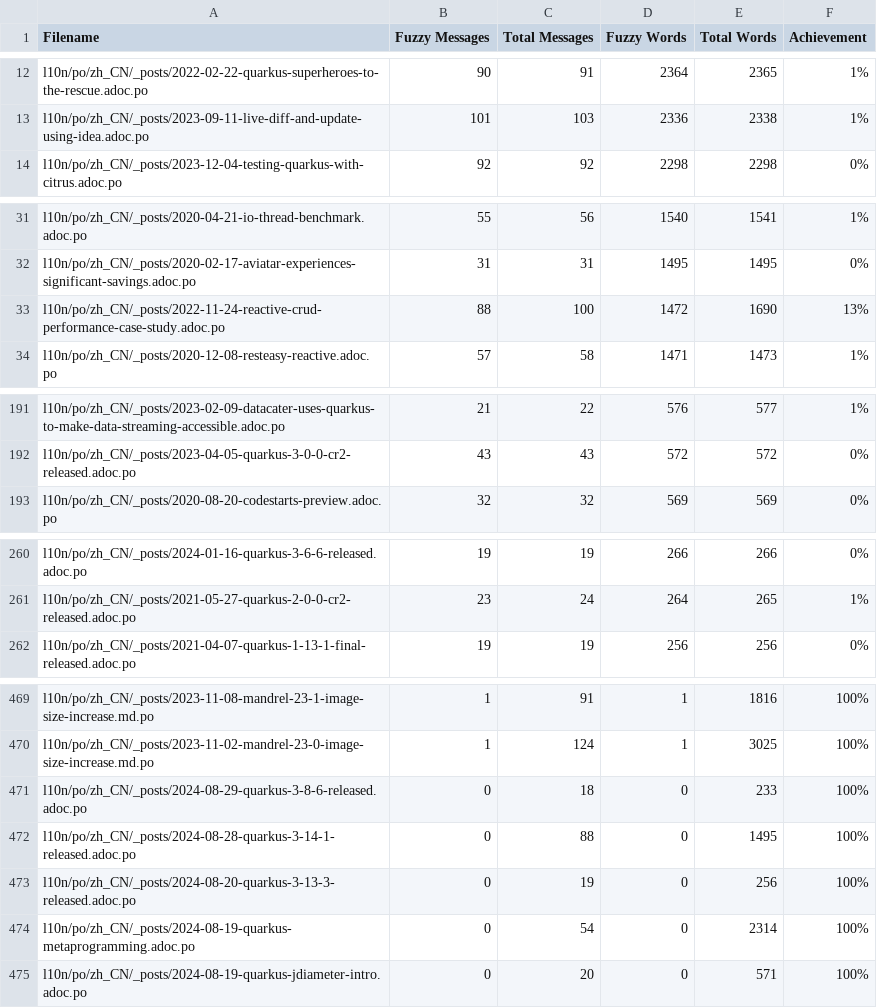
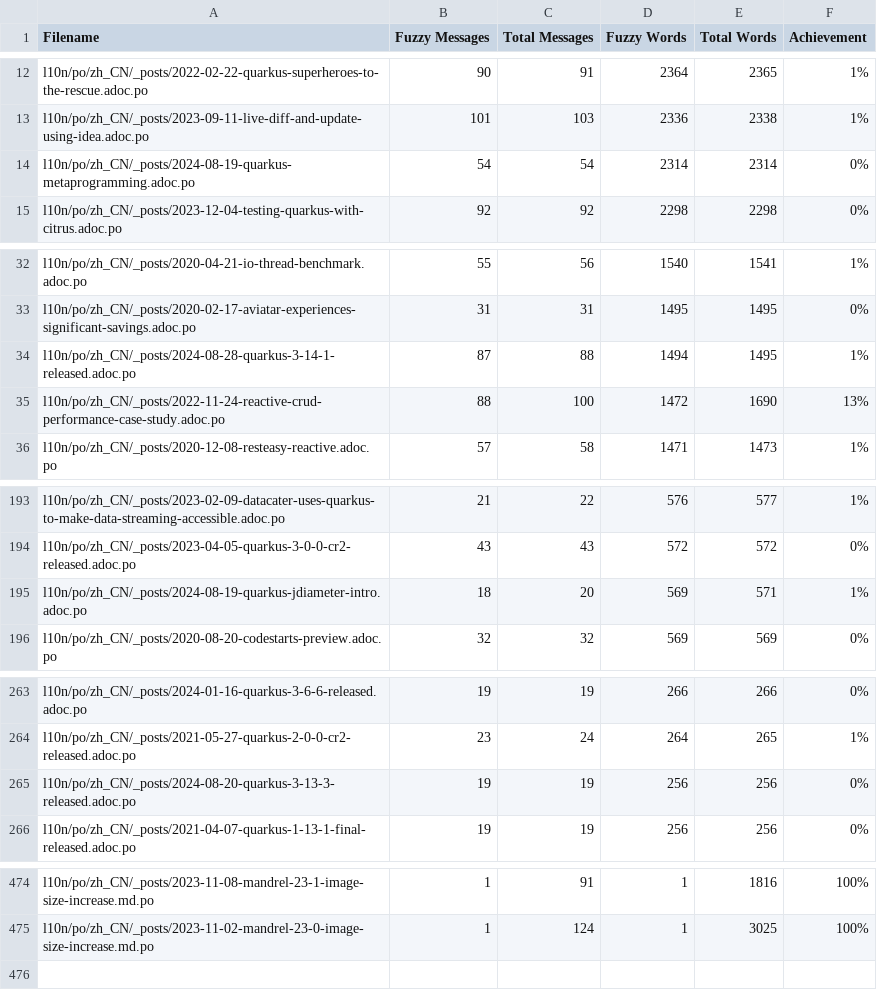
Before and after one commit to quarkusio/cn.quarkus.io, a CSV file: l10n/stats/posts-translation.csv, drawn as a sheet; only a part is shown, gaps mark what is left out; the diff covers the shown part only.

Commit message:
Update translation stats

```diff
--- a/l10n/stats/posts-translation.csv
+++ b/l10n/stats/posts-translation.csv
@@ -13,2 +13,3 @@ l10n/po/zh_CN/_posts/2022-02-22-quarkus-superheroes-to-the-rescue.adoc.po, 90, 9
 l10n/po/zh_CN/_posts/2023-09-11-live-diff-and-update-using-idea.adoc.po, 101, 103, 2336, 2338, 1%
+l10n/po/zh_CN/_posts/2024-08-19-quarkus-metaprogramming.adoc.po, 54, 54, 2314, 2314, 0%
 l10n/po/zh_CN/_posts/2023-12-04-testing-quarkus-with-citrus.adoc.po, 92, 92, 2298, 2298, 0%
@@ -32,2 +33,3 @@ l10n/po/zh_CN/_posts/2020-04-21-io-thread-benchmark.adoc.po, 55, 56, 1540, 1541,
 l10n/po/zh_CN/_posts/2020-02-17-aviatar-experiences-significant-savings.adoc.po, 31, 31, 1495, 1495, 0%
+l10n/po/zh_CN/_posts/2024-08-28-quarkus-3-14-1-released.adoc.po, 87, 88, 1494, 1495, 1%
 l10n/po/zh_CN/_posts/2022-11-24-reactive-crud-performance-case-study.adoc.po, 88, 100, 1472, 1690, 13%
@@ -192,2 +194,3 @@ l10n/po/zh_CN/_posts/2023-02-09-datacater-uses-quarkus-to-make-data-streaming-ac
 l10n/po/zh_CN/_posts/2023-04-05-quarkus-3-0-0-cr2-released.adoc.po, 43, 43, 572, 572, 0%
+l10n/po/zh_CN/_posts/2024-08-19-quarkus-jdiameter-intro.adoc.po, 18, 20, 569, 571, 1%
 l10n/po/zh_CN/_posts/2020-08-20-codestarts-preview.adoc.po, 32, 32, 569, 569, 0%
@@ -261,2 +264,3 @@ l10n/po/zh_CN/_posts/2024-01-16-quarkus-3-6-6-released.adoc.po, 19, 19, 266, 266
 l10n/po/zh_CN/_posts/2021-05-27-quarkus-2-0-0-cr2-released.adoc.po, 23, 24, 264, 265, 1%
+l10n/po/zh_CN/_posts/2024-08-20-quarkus-3-13-3-released.adoc.po, 19, 19, 256, 256, 0%
 l10n/po/zh_CN/_posts/2021-04-07-quarkus-1-13-1-final-released.adoc.po, 19, 19, 256, 256, 0%
@@ -470,6 +475 @@ l10n/po/zh_CN/_posts/2023-11-08-mandrel-23-1-image-size-increase.md.po, 1, 91, 1
 l10n/po/zh_CN/_posts/2023-11-02-mandrel-23-0-image-size-increase.md.po, 1, 124, 1, 3025, 100%
-l10n/po/zh_CN/_posts/2024-08-29-quarkus-3-8-6-released.adoc.po, 0, 18, 0, 233, 100%
-l10n/po/zh_CN/_posts/2024-08-28-quarkus-3-14-1-released.adoc.po, 0, 88, 0, 1495, 100%
-l10n/po/zh_CN/_posts/2024-08-20-quarkus-3-13-3-released.adoc.po, 0, 19, 0, 256, 100%
-l10n/po/zh_CN/_posts/2024-08-19-quarkus-metaprogramming.adoc.po, 0, 54, 0, 2314, 100%
-l10n/po/zh_CN/_posts/2024-08-19-quarkus-jdiameter-intro.adoc.po, 0, 20, 0, 571, 100%
```
Also changed, not shown: 1 added row elsewhere in this file, l10n/stats/latest-guides-translation.csv, l10n/stats/main-guides-translation.csv, 1 other file.
